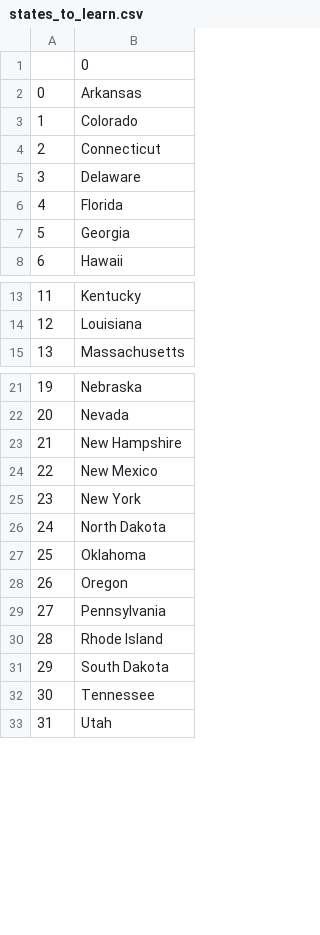
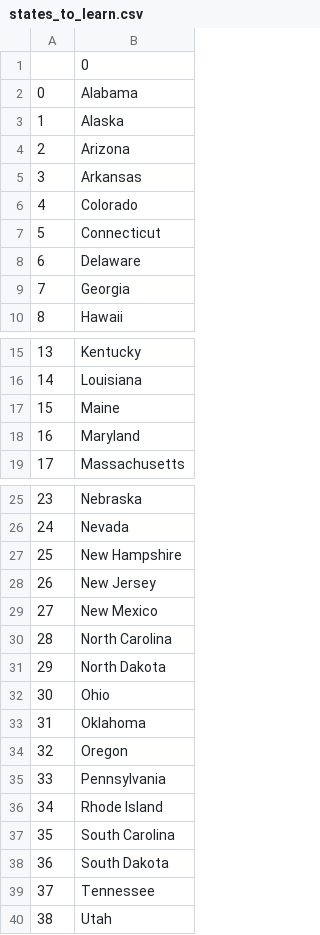
Before and after one commit to StarkEdward/100-Days-of-Code-Excercises-and-Projects, a CSV file: Day 25/us-states-game-start/states_to_learn.csv, drawn as a sheet; only a part is shown, gaps mark what is left out; removed rows and columns are numbered as before the commit, all else as after; the diff covers the shown part only; the diff names each change by its address in the sheet, - before the commit and + after, or states it on an @@ line.

```diff
--- a/Day 25/us-states-game-start/states_to_learn.csv
+++ b/Day 25/us-states-game-start/states_to_learn.csv
+row 2: 0 | Alabama
+row 3: 1 | Alaska
+row 4: 2 | Arizona
@@ column A renumbered from row 5 down @@
-row 6: 4 | Florida
+row 17: 15 | Maine
+row 18: 16 | Maryland
+row 28: 26 | New Jersey
-B30: New York
+B30: North Carolina
+row 32: 30 | Ohio
+row 37: 35 | South Carolina
```
Also changed, not shown: 1 added row elsewhere in this file, 8 other files.
